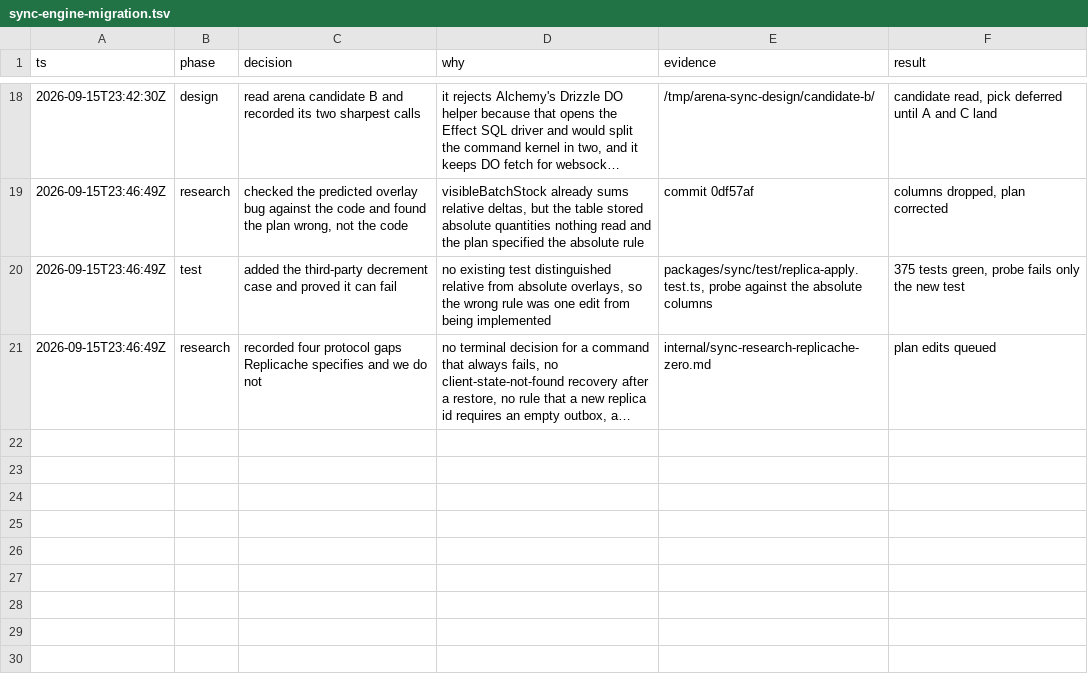
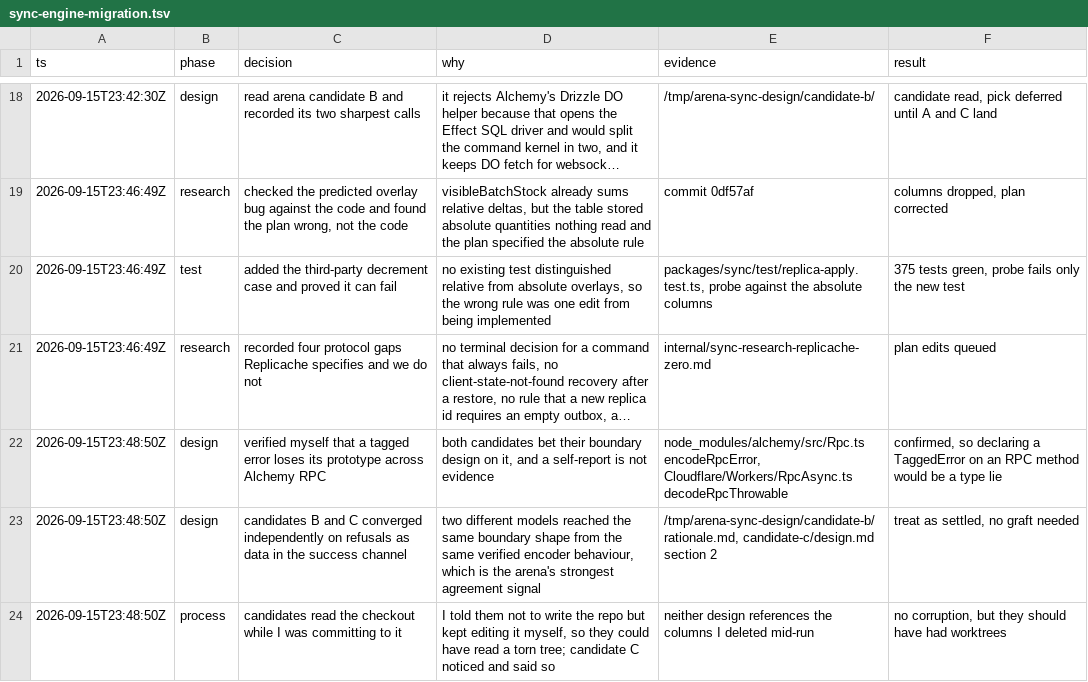
Before and after one commit to zohaibakber/store, a TSV file: .audit/sync-engine-migration.tsv, drawn as a sheet; only a part is shown, gaps mark what is left out; long unchanged cells end in …; the diff names each change by its address in the sheet, - before the commit and + after, or states it on an @@ line.

```diff
--- a/.audit/sync-engine-migration.tsv
+++ b/.audit/sync-engine-migration.tsv
+row 22: 2026-09-15T23:48:50Z | design | verified myself that a tagged error loses its prototype across Alchemy RPC | both candidates bet their boundary design on it, and a self-report is not evidence | node_modules/alchemy/src/Rpc.ts encodeRpcError, Cloudflare/Workers/RpcAsync.ts decodeRpcThrowable | confirmed, so declaring a TaggedError on an RPC method would be a type lie
+row 23: 2026-09-15T23:48:50Z | design | candidates B and C converged independently on refusals as data in the success channel | two different models reached the same boundary shape from the same verified encoder behaviour, which is the arena's strongest agreement signal | /tmp/arena-sync-design/candidate-b/rationale.md, candidate-c/design.md section 2 | treat as settled, no graft needed
+row 24: 2026-09-15T23:48:50Z | process | candidates read the checkout while I was committing to it | I told them not to write the repo but kept editing it myself, so they could have read a torn tree; candidate C noticed and said so | neither design references the columns I deleted mid-run | no corruption, but they should have had worktrees
```
